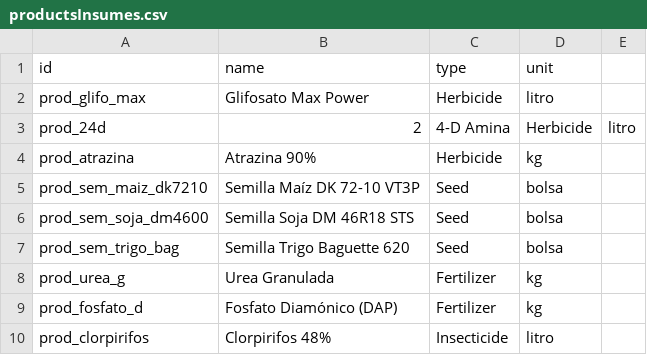
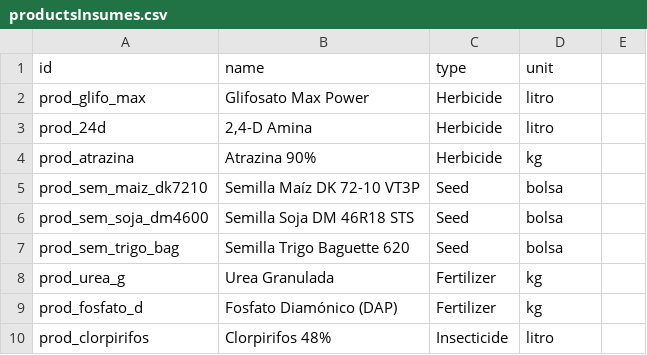
Before and after one commit to lawlete/farmerchat-modular-local, a CSV file: Import/productsInsumes.csv, drawn as a sheet; only a part is shown; the diff names each change by its address in the sheet, - before the commit and + after, or states it on an @@ line.

```diff
--- a/Import/productsInsumes.csv
+++ b/Import/productsInsumes.csv
-B3 (name): 2
+B3 (name): 2,4-D Amina
-C3 (type): 4-D Amina
+C3 (type): Herbicide
-D3 (unit): Herbicide
+D3 (unit): litro
-E3: litro
+E3: (empty)
```
Also changed, not shown: Import/machineries.csv, Import/personnel.csv, 11 other files.
